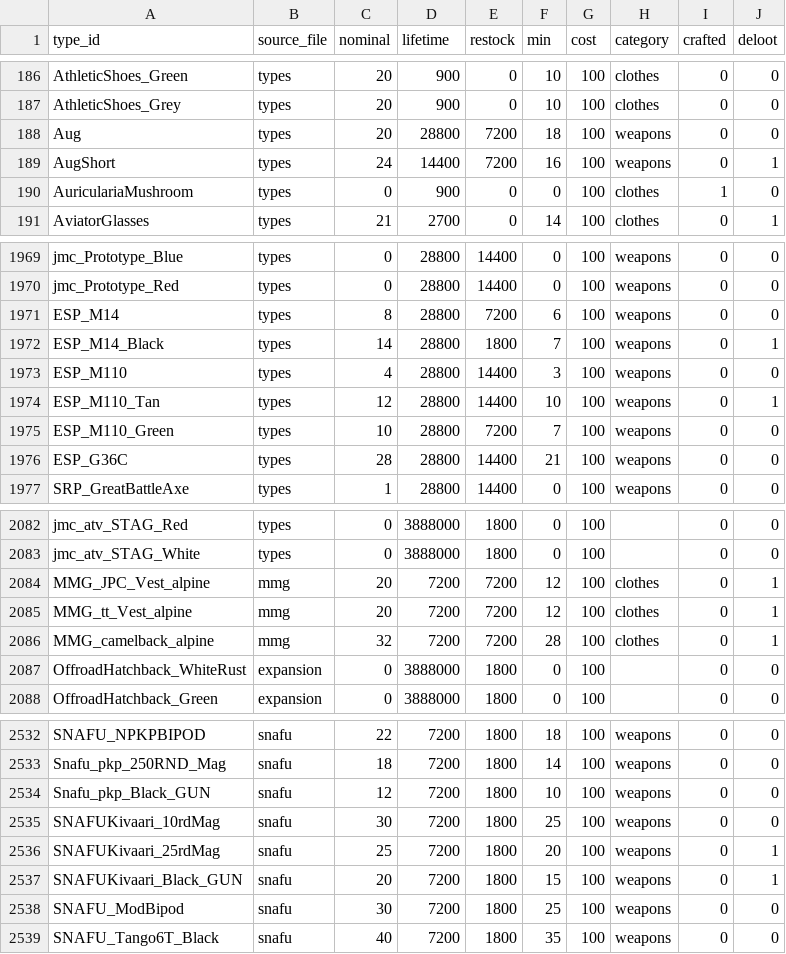
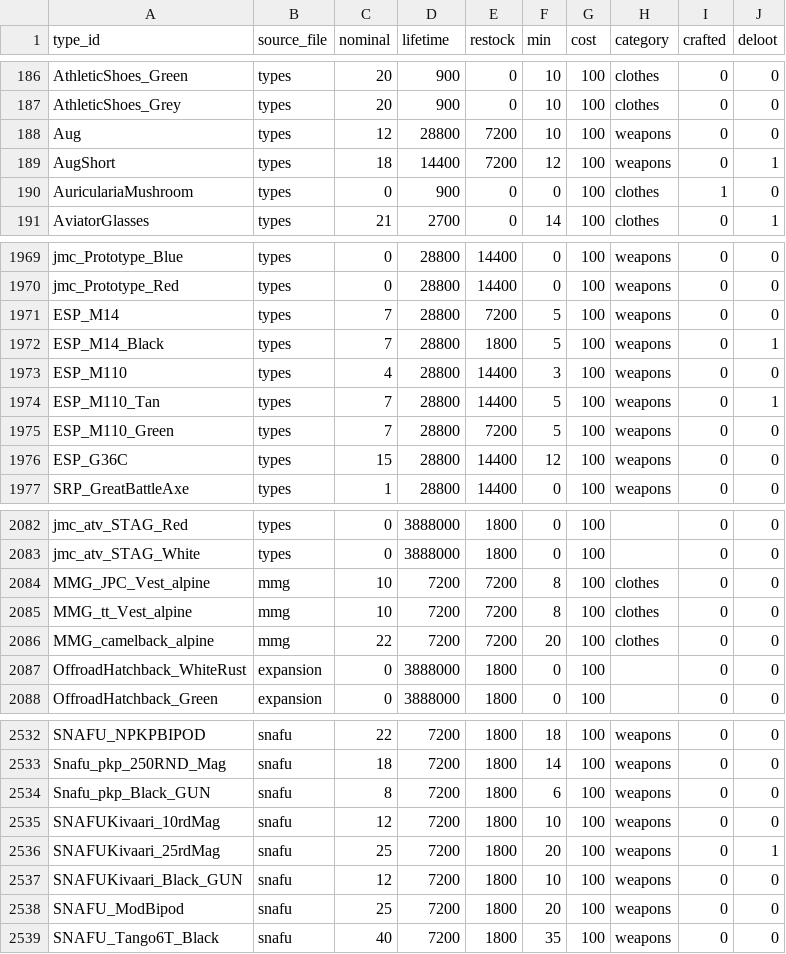
Before and after one commit to Andrew-InTheBox/Dayz-Expansion-DeerIsle, a CSV file: custom_scripts/dim_types/dim_types.csv, drawn as a sheet; only a part is shown, gaps mark what is left out; the diff covers the shown part only.

```diff
--- a/custom_scripts/dim_types/dim_types.csv
+++ b/custom_scripts/dim_types/dim_types.csv
@@ -187,4 +187,4 @@ AthleticShoes_Green,types,20,900,0,10,100,clothes,0,0
 AthleticShoes_Grey,types,20,900,0,10,100,clothes,0,0
-Aug,types,20,28800,7200,18,100,weapons,0,0
-AugShort,types,24,14400,7200,16,100,weapons,0,1
+Aug,types,12,28800,7200,10,100,weapons,0,0
+AugShort,types,18,14400,7200,12,100,weapons,0,1
 AuriculariaMushroom,types,0,900,0,0,100,clothes,1,0
@@ -1970,8 +1970,8 @@ jmc_Prototype_Blue,types,0,28800,14400,0,100,weapons,0,0
 jmc_Prototype_Red,types,0,28800,14400,0,100,weapons,0,0
-ESP_M14,types,8,28800,7200,6,100,weapons,0,0
-ESP_M14_Black,types,14,28800,1800,7,100,weapons,0,1
+ESP_M14,types,7,28800,7200,5,100,weapons,0,0
+ESP_M14_Black,types,7,28800,1800,5,100,weapons,0,1
 ESP_M110,types,4,28800,14400,3,100,weapons,0,0
-ESP_M110_Tan,types,12,28800,14400,10,100,weapons,0,1
-ESP_M110_Green,types,10,28800,7200,7,100,weapons,0,0
-ESP_G36C,types,28,28800,14400,21,100,weapons,0,0
+ESP_M110_Tan,types,7,28800,14400,5,100,weapons,0,1
+ESP_M110_Green,types,7,28800,7200,5,100,weapons,0,0
+ESP_G36C,types,15,28800,14400,12,100,weapons,0,0
 SRP_GreatBattleAxe,types,1,28800,14400,0,100,weapons,0,0
@@ -2083,5 +2083,5 @@ jmc_atv_STAG_Red,types,0,3888000,1800,0,100,,0,0
 jmc_atv_STAG_White,types,0,3888000,1800,0,100,,0,0
-MMG_JPC_Vest_alpine,mmg,20,7200,7200,12,100,clothes,0,1
-MMG_tt_Vest_alpine,mmg,20,7200,7200,12,100,clothes,0,1
-MMG_camelback_alpine,mmg,32,7200,7200,28,100,clothes,0,1
+MMG_JPC_Vest_alpine,mmg,10,7200,7200,8,100,clothes,0,0
+MMG_tt_Vest_alpine,mmg,10,7200,7200,8,100,clothes,0,0
+MMG_camelback_alpine,mmg,22,7200,7200,20,100,clothes,0,0
 OffroadHatchback_WhiteRust,expansion,0,3888000,1800,0,100,,0,0
@@ -2533,7 +2533,7 @@ SNAFU_NPKPBIPOD,snafu,22,7200,1800,18,100,weapons,0,0
 Snafu_pkp_250RND_Mag,snafu,18,7200,1800,14,100,weapons,0,0
-Snafu_pkp_Black_GUN,snafu,12,7200,1800,10,100,weapons,0,0
-SNAFUKivaari_10rdMag,snafu,30,7200,1800,25,100,weapons,0,0
+Snafu_pkp_Black_GUN,snafu,8,7200,1800,6,100,weapons,0,0
+SNAFUKivaari_10rdMag,snafu,12,7200,1800,10,100,weapons,0,0
 SNAFUKivaari_25rdMag,snafu,25,7200,1800,20,100,weapons,0,1
-SNAFUKivaari_Black_GUN,snafu,20,7200,1800,15,100,weapons,0,1
-SNAFU_ModBipod,snafu,30,7200,1800,25,100,weapons,0,0
+SNAFUKivaari_Black_GUN,snafu,12,7200,1800,10,100,weapons,0,0
+SNAFU_ModBipod,snafu,25,7200,1800,20,100,weapons,0,0
 SNAFU_Tango6T_Black,snafu,40,7200,1800,35,100,weapons,0,0
```
Also changed, not shown: 32 edited cells elsewhere in this file, custom_scripts/dim_types/bridge_type_value.csv, custom_scripts/dim_types/dim_usages.csv, 5 other files.
